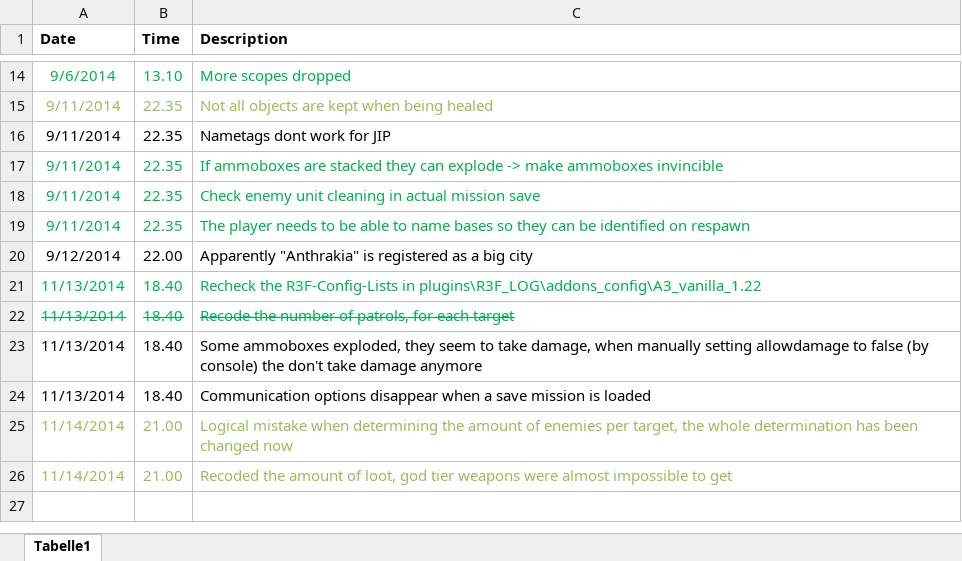
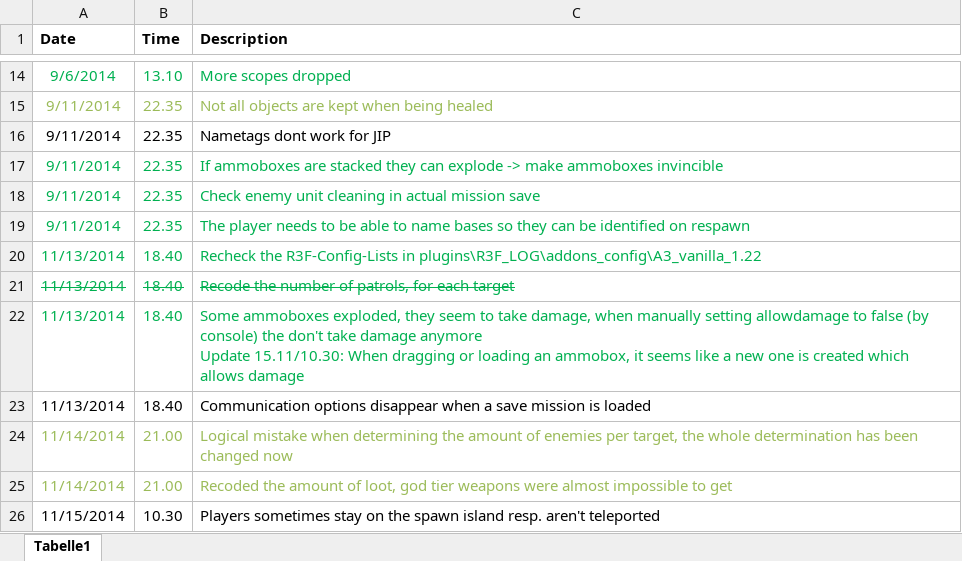
Before and after one commit to H4b4sch/SwissForces_Arma3_Survival, an Excel workbook: Documentation/todo_history.xlsx, sheet Tabelle1, drawn as a sheet; only a part is shown, gaps mark what is left out; values as stored, in another font and other column widths than the file's, no borders; removed rows and columns are numbered as before the commit, all else as after; ↵ is a line break in a cell; the diff names each change by its address in the sheet, - before the commit and + after, or states it on an @@ line.

```diff
--- a/Documentation/todo_history.xlsx (sheet Tabelle1)
+++ b/Documentation/todo_history.xlsx (sheet Tabelle1)
-row 20: 9/12/2014 | 22.00 | Apparently "Anthrakia" is registered as a big city
-A22:C22 text colour: black
+A22:C22 text colour: #00B050
-C22 (Description): …damage anymore
+C22 (Description): …damage anymore ↵ Update 15.11/10.30: When dragging or loading an ammobox, it seems like a new one is created which allows damage
+row 26: 11/15/2014 | 10.30 | Players sometimes stay on the spawn island resp. aren't teleported
```
Also changed, not shown: 4 other files.
